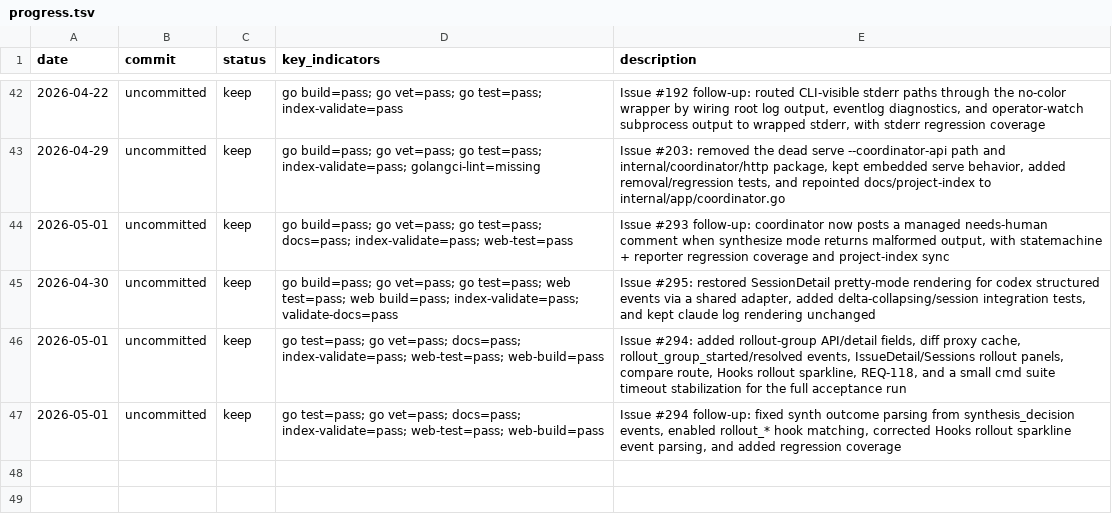
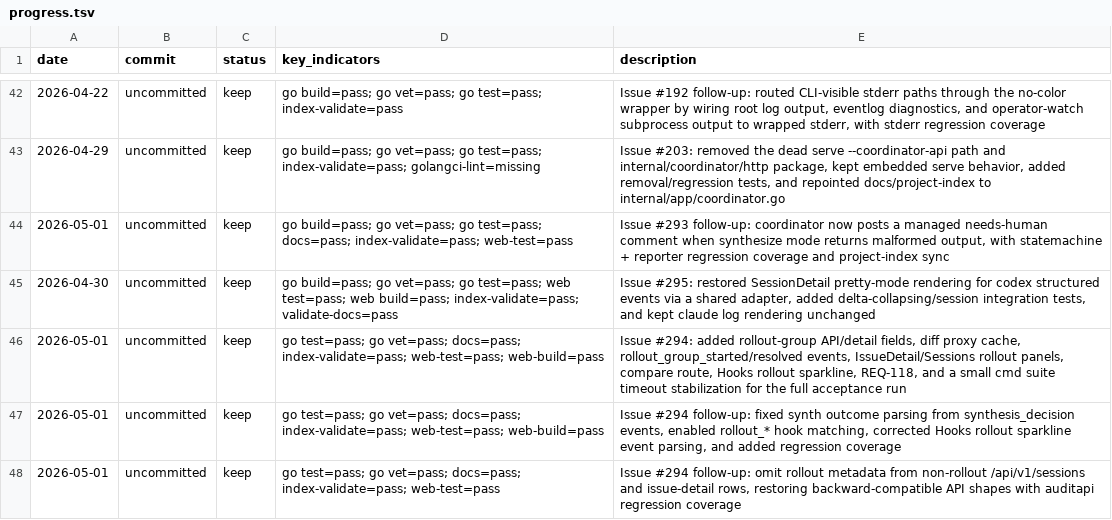
Before and after one commit to Lincyaw/workbuddy, a TSV file: progress.tsv, drawn as a sheet; only a part is shown, gaps mark what is left out.

Commit message:
Fix rollout API backward compatibility for #294

```diff
--- a/progress.tsv
+++ b/progress.tsv
@@ -47 +47,2 @@ date	commit	status	key_indicators	description
 2026-05-01	uncommitted	keep	go test=pass; go vet=pass; docs=pass; index-validate=pass; web-test=pass; web-build=pass	Issue #294 follow-up: fixed synth outcome parsing from synthesis_decision events, enabled rollout_* hook matching, corrected Hooks rollout sparkline event parsing, and added regression coverage
+2026-05-01	uncommitted	keep	go test=pass; go vet=pass; docs=pass; index-validate=pass; web-test=pass	Issue #294 follow-up: omit rollout metadata from non-rollout /api/v1/sessions and issue-detail rows, restoring backward-compatible API shapes with auditapi regression coverage
```
Also changed, not shown: 2 other files.
